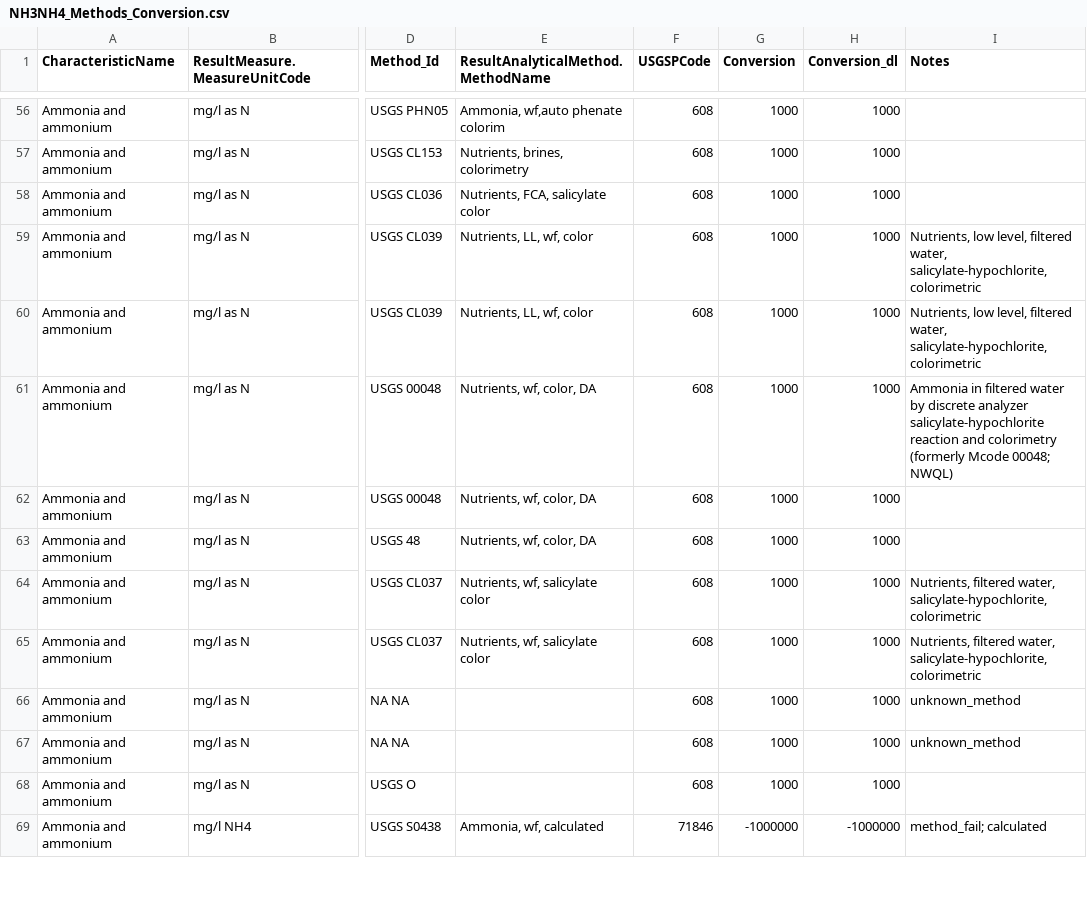
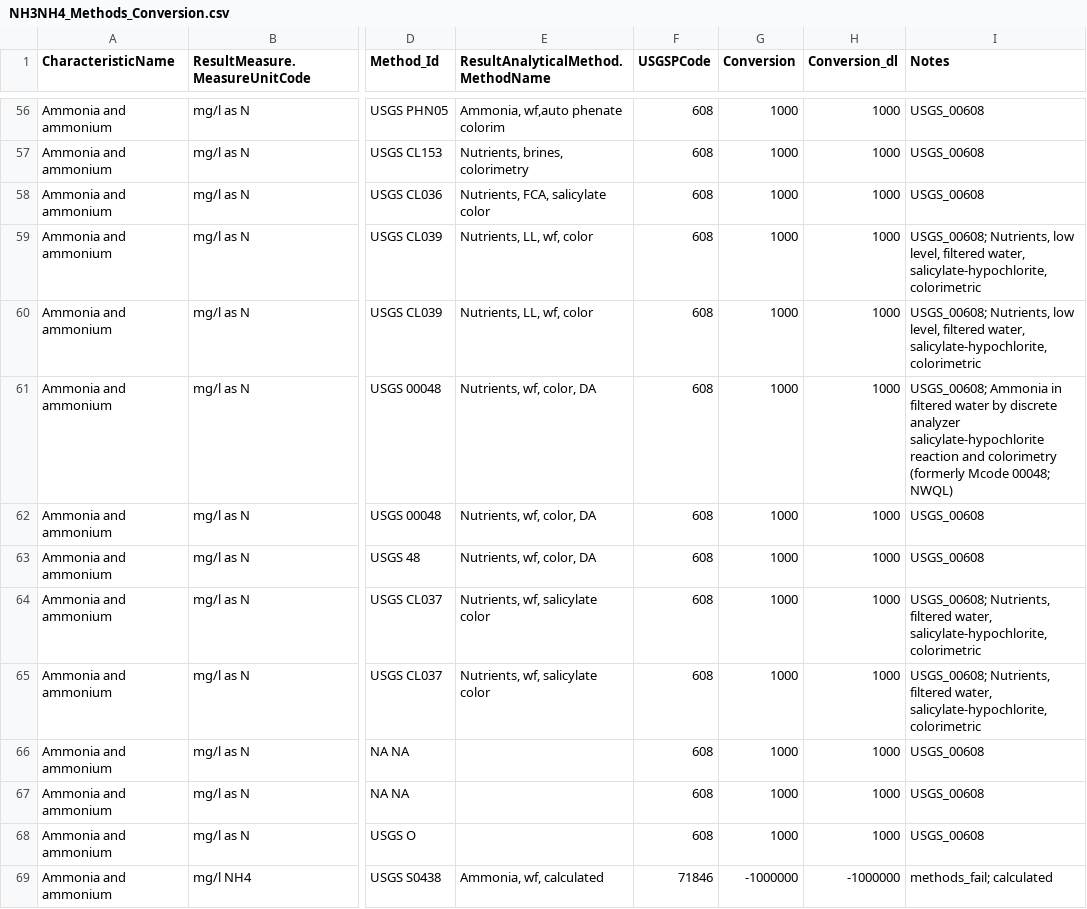
Before and after one commit to cont-limno/lagos_database, a CSV file: conversion_files/NH3NH4_Methods_Conversion.csv, drawn as a sheet; only a part is shown, gaps mark what is left out; the diff covers the shown part only; the diff names each change by its address in the sheet, - before the commit and + after, or states it on an @@ line.

Commit message:
Update NH3NH4_Methods_Conversion.csv
Tidied up notes

```diff
--- a/conversion_files/NH3NH4_Methods_Conversion.csv
+++ b/conversion_files/NH3NH4_Methods_Conversion.csv
-I56:I58 (Notes): (empty)
+I56:I58 (Notes): USGS_00608
-I59:I60 (Notes): Nutrients, low…
+I59:I60 (Notes): USGS_00608; Nutrients, low…
-I61 (Notes): Ammonia in…
+I61 (Notes): USGS_00608; Ammonia in…
-I62:I63 (Notes): (empty)
+I62:I63 (Notes): USGS_00608
-I64:I65 (Notes): Nutrients, filtered…
+I64:I65 (Notes): USGS_00608; Nutrients, filtered…
-I66:I67 (Notes): unknown_method
+I66:I67 (Notes): USGS_00608
-I68 (Notes): (empty)
+I68 (Notes): USGS_00608
-I69 (Notes): method_fail; calculated
+I69 (Notes): methods_fail; calculated
```
Also changed, not shown: 77 edited cells elsewhere in this file.
